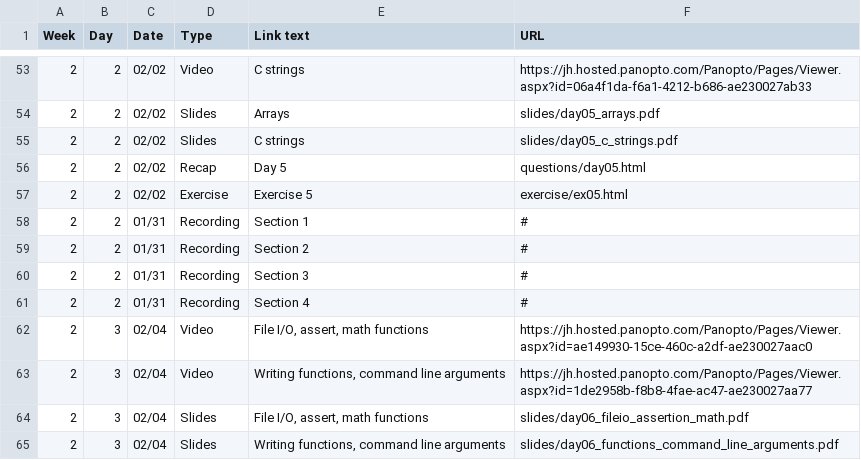
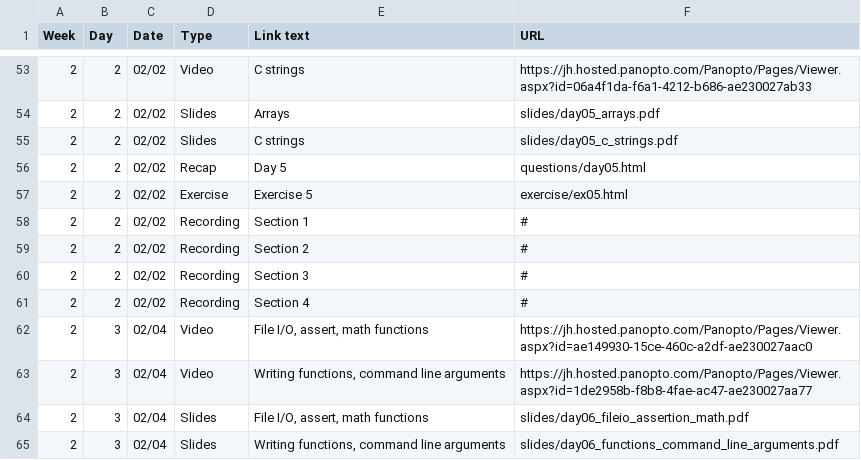
Before and after one commit to jhu-ip/cs220-s22, a CSV file: material.csv, drawn as a sheet; only a part is shown, gaps mark what is left out.

Commit message:
fix some dates

```diff
--- a/material.csv
+++ b/material.csv
@@ -57,6 +57,6 @@ Week,Day,Date,Type,"Link text",URL
 2,2,02/02,Exercise,"Exercise 5",exercise/ex05.html
-2,2,01/31,Recording,"Section 1",#
-2,2,01/31,Recording,"Section 2",#
-2,2,01/31,Recording,"Section 3",#
-2,2,01/31,Recording,"Section 4",#
+2,2,02/02,Recording,"Section 1",#
+2,2,02/02,Recording,"Section 2",#
+2,2,02/02,Recording,"Section 3",#
+2,2,02/02,Recording,"Section 4",#
 2,3,02/04,Video,"File I/O, assert, math functions",https://jh.hosted.panopto.com/Panopto/Pages/Viewer.aspx?id=ae149930-15ce-460c-a2df-ae230027aac0
```
